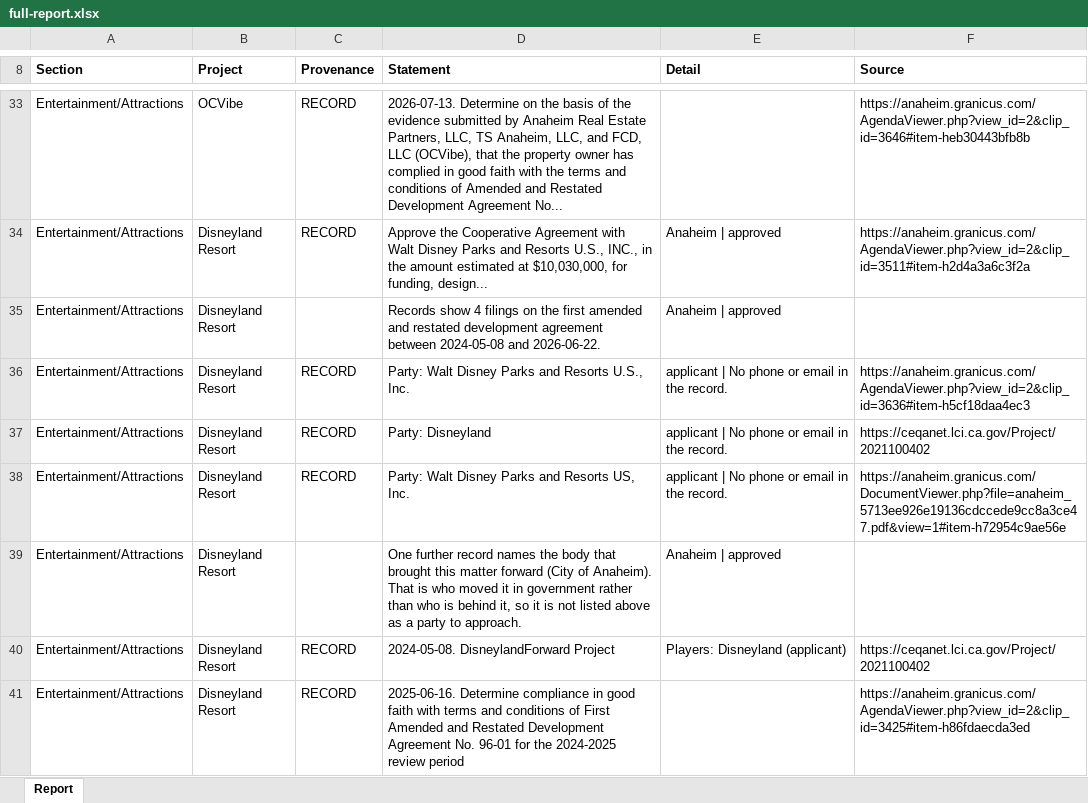
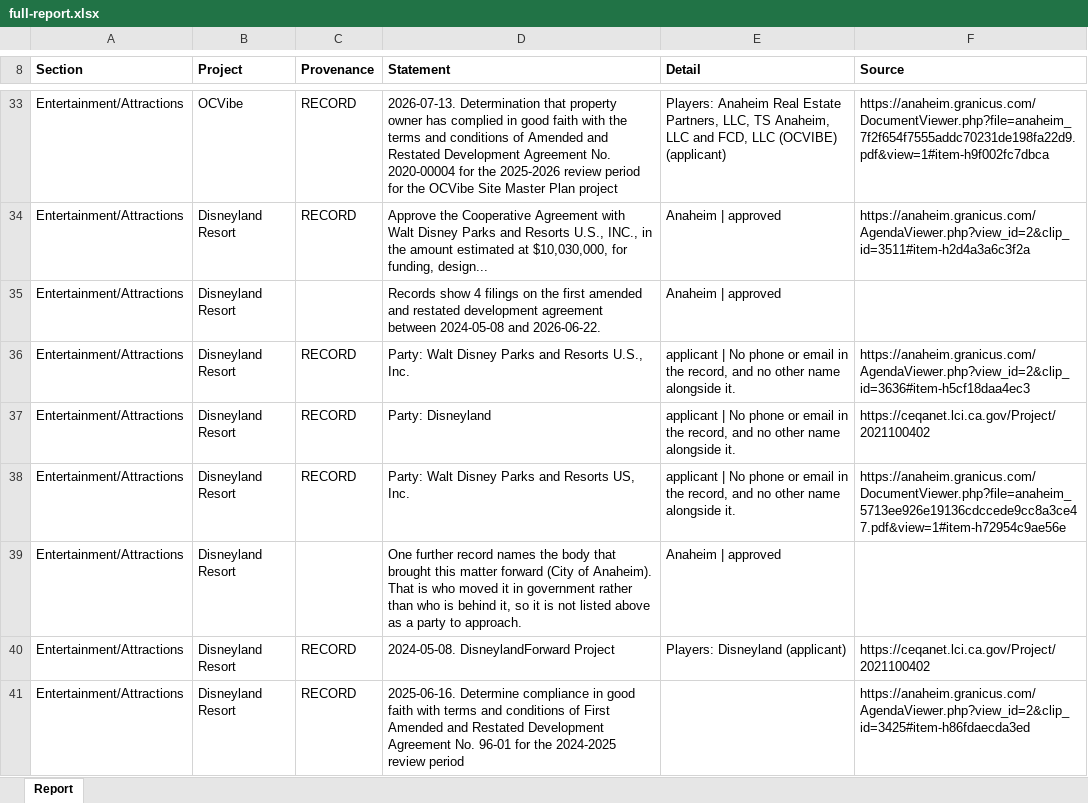
Before and after one commit to thor0417/philipkwong-agents, an Excel workbook: dashboard/e2e/shots/documents/full-report.xlsx, sheet Report, drawn as a sheet; only a part is shown, gaps mark what is left out; values as stored, in another font and other column widths than the file's, no borders; the diff covers the shown part only; the diff names each change by its address in the sheet, - before the commit and + after, or states it on an @@ line.

```diff
--- a/dashboard/e2e/shots/documents/full-report.xlsx (sheet Report)
+++ b/dashboard/e2e/shots/documents/full-report.xlsx (sheet Report)
-D33 (Statement): 2026-07-13. Determine on the basis of the evidence submitted by Anaheim Real Estate Partners, LLC, TS Anaheim, LLC, and FCD, LLC (OCVibe), that the property owner has complied in good faith with the terms and conditions of Amended and Restated Development Agreement No...
+D33 (Statement): 2026-07-13. Determination that property owner has complied in good faith with the terms and conditions of Amended and Restated Development Agreement No. 2020-00004 for the 2025-2026 review period for the OCVibe Site Master Plan project
-E33 (Detail): (empty)
+E33 (Detail): Players: Anaheim Real Estate Partners, LLC, TS Anaheim, LLC and FCD, LLC (OCVIBE) (applicant)
-F33 (Source): https://anaheim.granicus.com/AgendaViewer.php?view_id=2&clip_id=3646#item-heb30443bfb8b
+F33 (Source): https://anaheim.granicus.com/DocumentViewer.php?file=anaheim_7f2f654f7555addc70231de198fa22d9.pdf&view=1#item-h9f002fc7dbca
-E36:E38 (Detail): …in the record.
+E36:E38 (Detail): …in the record, and no other name alongside it.
```
Also changed, not shown: 14 added rows, 3 removed rows, 4 moved rows and 35 edited cells elsewhere in this sheet, 36 other files.
